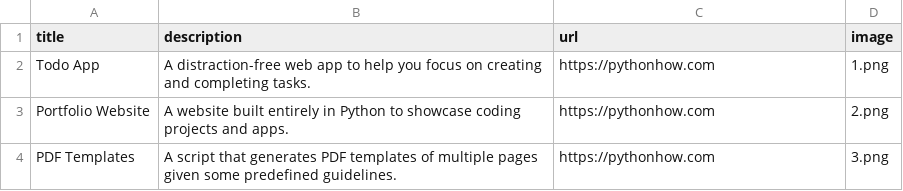
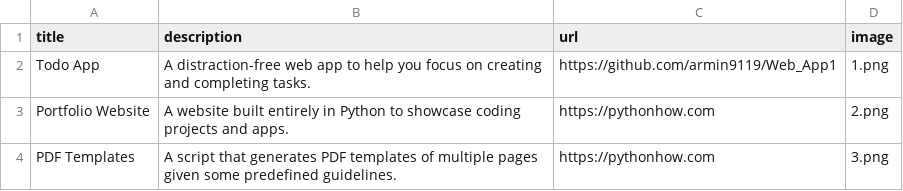
Before and after one commit to armin9119/App2_portfolio, a CSV file: data.csv, drawn as a sheet; only a part is shown.

Commit message:
dey 22: Add app description, image, and links

```diff
--- a/data.csv
+++ b/data.csv
@@ -1,3 +1,3 @@
 title;description;url;image
-Todo App;A distraction-free web app to help you focus on creating and completing tasks.;https://pythonhow.com;1.png
+Todo App;A distraction-free web app to help you focus on creating and completing tasks.;https://github.com/armin9119/Web_App1;1.png
 Portfolio Website;A website built entirely in Python to showcase coding projects and apps.;https://pythonhow.com;2.png
```
Also changed, not shown: 1 other file.
